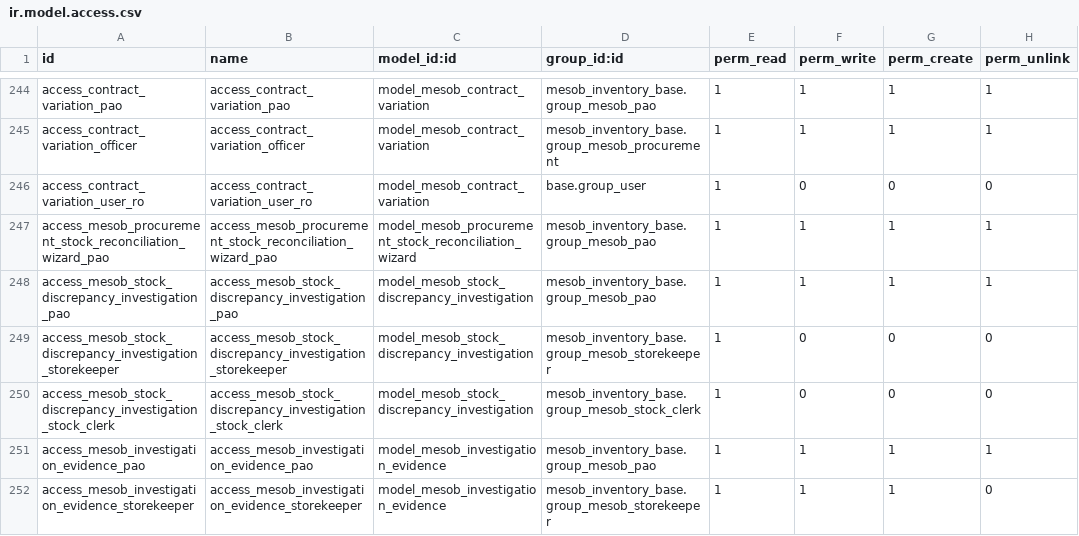
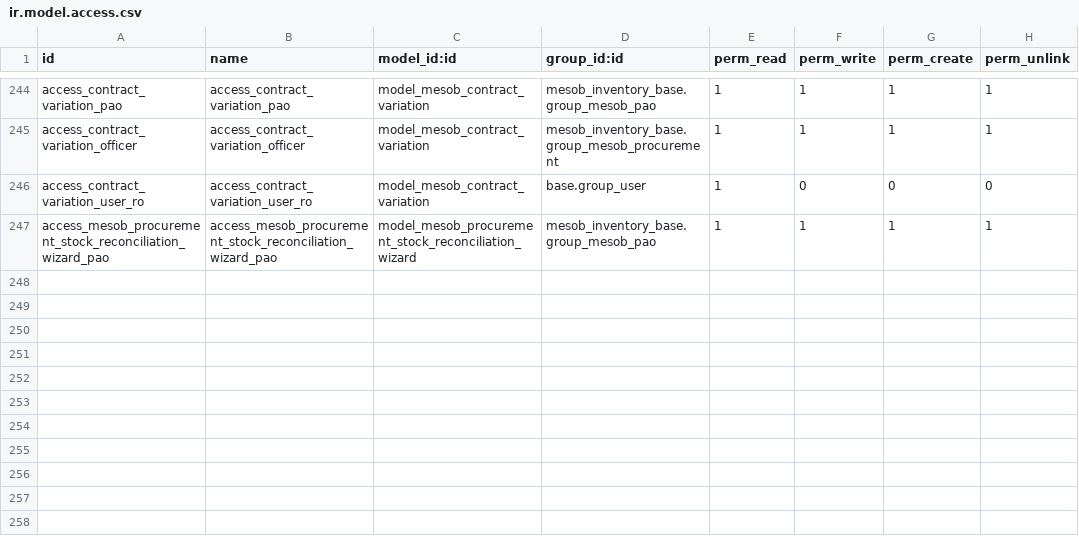
Before and after one commit to naol456/Mesob-Inventory-Management-System, a CSV file: addons/mesob_inventory_base/security/ir.model.access.csv, drawn as a sheet; only a part is shown, gaps mark what is left out.

Commit message:
fix: resolve post-merge issues - issue voucher line field references and security CSV
- Fixed multiple incorrect field references in mesob_inventory_item.py:
  * Changed line.quantity to line.quantity_issued in _compute_usage_statistics
  * Fixed issue voucher searches to use issue.voucher.line model instead of issue.voucher
  * Updated all search domains to use voucher_id.issue_date for line searches
  * Fixed sorting issue by using Python max() instead of Odoo order parameter
- Re-enabled security/ir.model.access.csv in __manifest__.py
- Removed non-existent investigation model access rules from CSV
- These issues came from remote merge where model relationships changed

```diff
--- a/addons/mesob_inventory_base/security/ir.model.access.csv
+++ b/addons/mesob_inventory_base/security/ir.model.access.csv
@@ -247,6 +247 @@ access_contract_variation_user_ro,access_contract_variation_user_ro,model_mesob_
 access_mesob_procurement_stock_reconciliation_wizard_pao,access_mesob_procurement_stock_reconciliation_wizard_pao,model_mesob_procurement_stock_reconciliation_wizard,mesob_inventory_base.group_mesob_pao,1,1,1,1
-access_mesob_stock_discrepancy_investigation_pao,access_mesob_stock_discrepancy_investigation_pao,model_mesob_stock_discrepancy_investigation,mesob_inventory_base.group_mesob_pao,1,1,1,1
-access_mesob_stock_discrepancy_investigation_storekeeper,access_mesob_stock_discrepancy_investigation_storekeeper,model_mesob_stock_discrepancy_investigation,mesob_inventory_base.group_mesob_storekeeper,1,0,0,0
-access_mesob_stock_discrepancy_investigation_stock_clerk,access_mesob_stock_discrepancy_investigation_stock_clerk,model_mesob_stock_discrepancy_investigation,mesob_inventory_base.group_mesob_stock_clerk,1,0,0,0
-access_mesob_investigation_evidence_pao,access_mesob_investigation_evidence_pao,model_mesob_investigation_evidence,mesob_inventory_base.group_mesob_pao,1,1,1,1
-access_mesob_investigation_evidence_storekeeper,access_mesob_investigation_evidence_storekeeper,model_mesob_investigation_evidence,mesob_inventory_base.group_mesob_storekeeper,1,1,1,0
```
Also changed, not shown: 2 other files.
